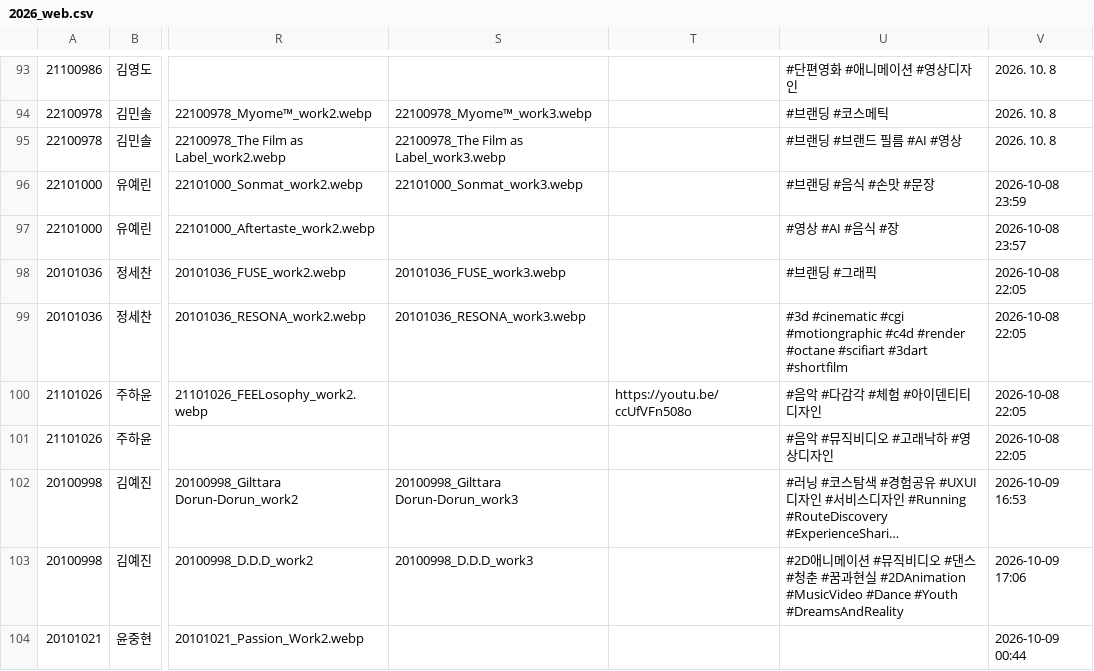
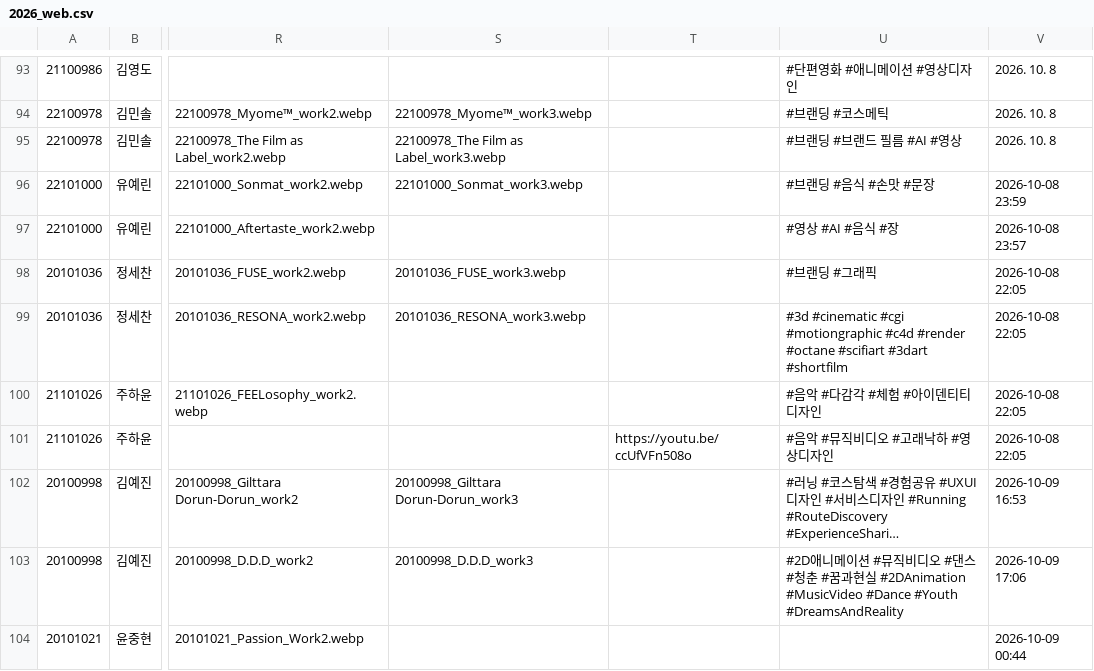
Before and after one commit to STVD2026/captcha, a CSV file: 2026_web.csv, drawn as a sheet; only a part is shown, gaps mark what is left out; long unchanged cells end in …; the diff names each change by its address in the sheet, - before the commit and + after, or states it on an @@ line.

```diff
--- a/2026_web.csv
+++ b/2026_web.csv
-T100: https://youtu.be/ccUfVFn508o
+T100: (empty)
-T101: (empty)
+T101: https://youtu.be/ccUfVFn508o
```
Also changed, not shown: 2 other files.
